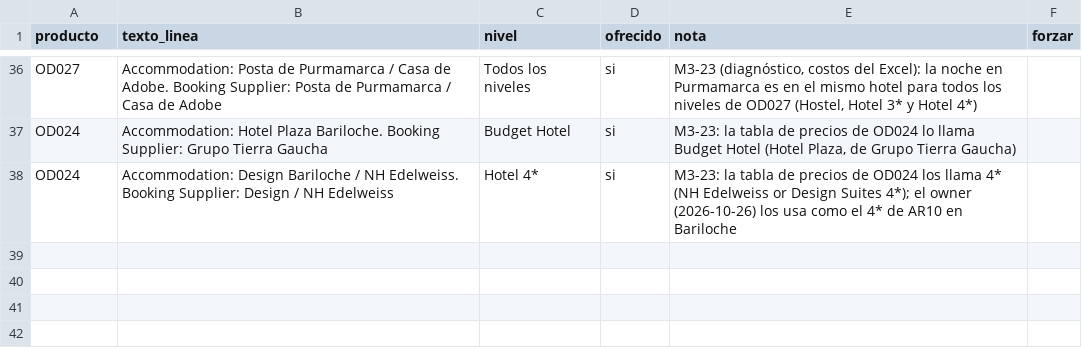
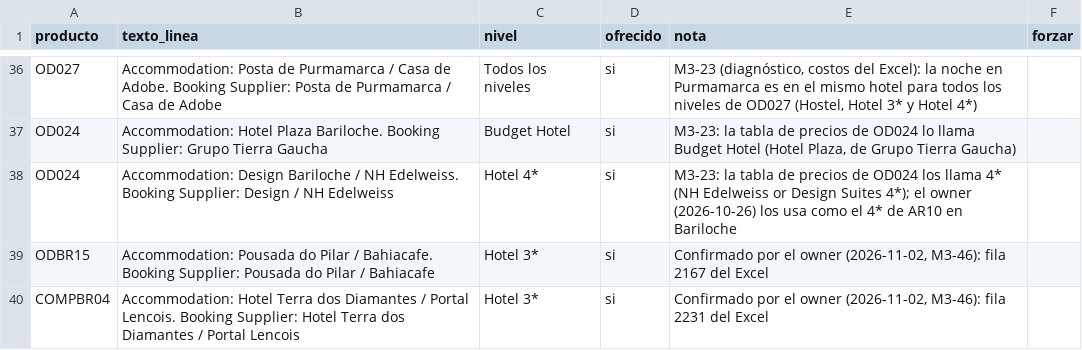
Before and after one commit to cristiancalomarde-dot/Automatizacion, a CSV file: data/niveles-confirmados.csv, drawn as a sheet; only a part is shown, gaps mark what is left out; the diff names each change by its address in the sheet, - before the commit and + after, or states it on an @@ line.

```diff
--- a/data/niveles-confirmados.csv
+++ b/data/niveles-confirmados.csv
+row 39: ODBR15 | Accommodation: Pousada do Pilar / Bahiacafe. Booking Supplier: Pousada do Pilar / Bahiacafe | Hotel 3* | si | Confirmado por el owner (2026-11-02, M3-46): fila 2167 del Excel
+row 40: COMPBR04 | Accommodation: Hotel Terra dos Diamantes / Portal Lencois. Booking Supplier: Hotel Terra dos Diamantes / Portal Lencois | Hotel 3* | si | Confirmado por el owner (2026-11-02, M3-46): fila 2231 del Excel
```
Also changed, not shown: data/codigos-kilroy.csv, data/equivalencias-proveedores.csv, 34 other files.
